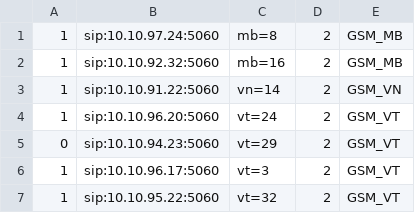
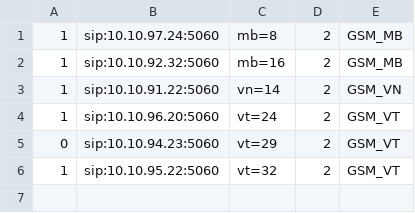
Before and after one commit to devops-itcs/CONFIG-CHANNEL-SIP-TC-9434, a CSV file: gsm.csv, drawn as a sheet; the diff names each change by its address in the sheet, - before the commit and + after, or states it on an @@ line.

Commit message:
Update gsm.csv

```diff
--- a/gsm.csv
+++ b/gsm.csv
-row 6: 1 | sip:10.10.96.17:5060 | vt=3 | 2 | GSM_VT
```
